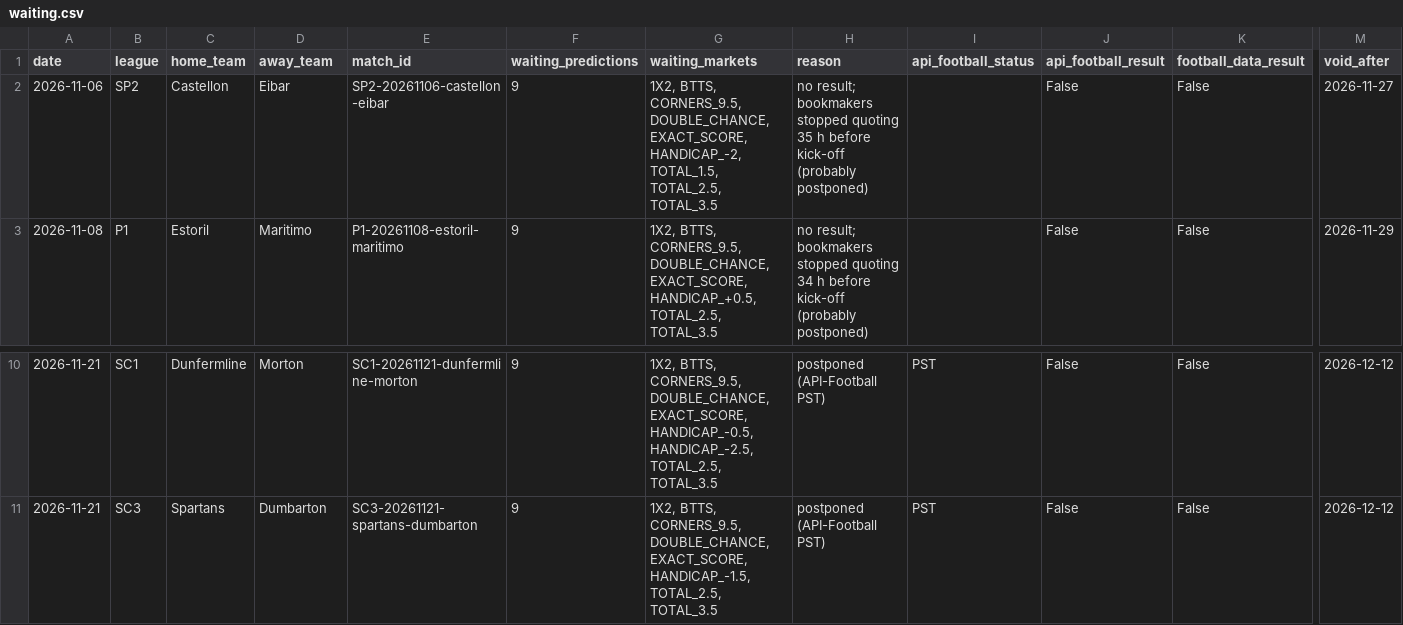
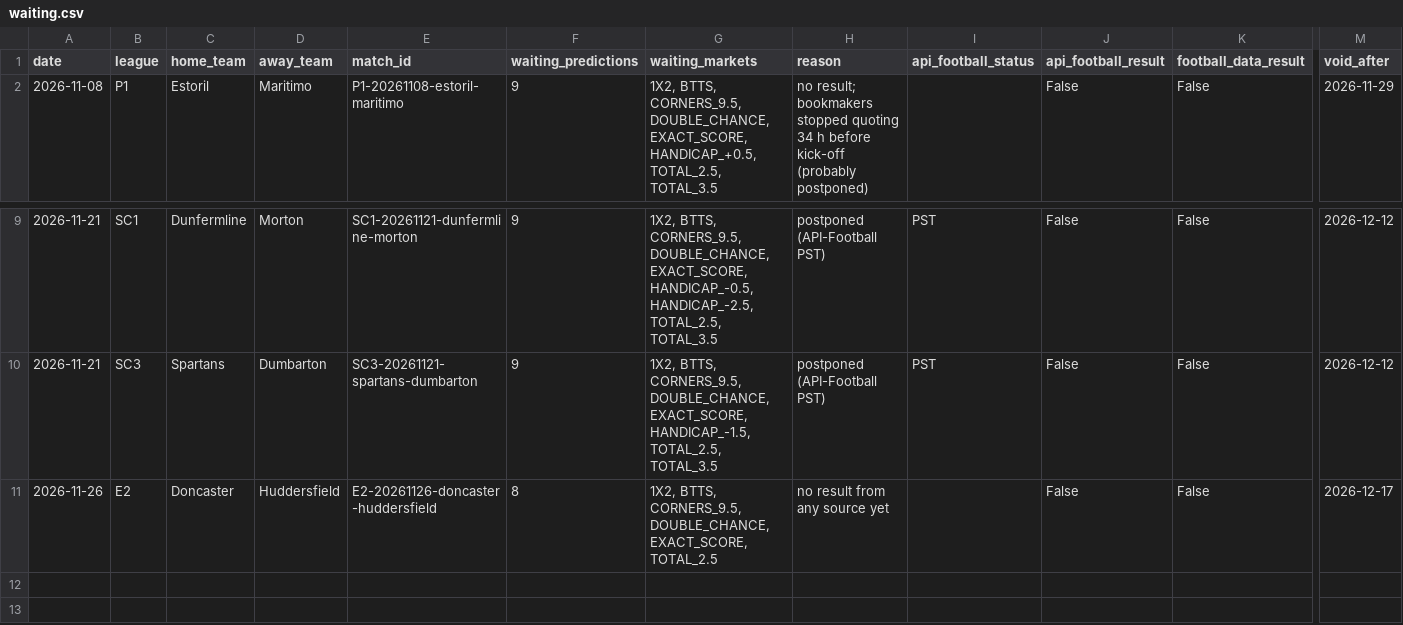
Before and after one commit to Andrew2014812/PredictionSystem, a CSV file: local_data/api/diagnostics/waiting.csv, drawn as a sheet; only a part is shown, gaps mark what is left out; removed rows and columns are numbered as before the commit, all else as after; rows hold the shown columns only; the diff names each change by its address in the sheet, - before the commit and + after, or states it on an @@ line.

```diff
--- a/local_data/api/diagnostics/waiting.csv
+++ b/local_data/api/diagnostics/waiting.csv
-row 2: 2026-11-06 | SP2 | Castellon | Eibar | SP2-20261106-castellon-eibar | 9 | 1X2, BTTS, CORNERS_9.5, DOUBLE_CHANCE, EXACT_SCORE, HANDICAP_-2, TOTAL_1.5, TOTAL_2.5, TOTAL_3.5 | no result; bookmakers stopped quoting 35 h before kick-off (probably postponed) |  | False | False | 2026-11-27
+row 11: 2026-11-26 | E2 | Doncaster | Huddersfield | E2-20261126-doncaster-huddersfield | 8 | 1X2, BTTS, CORNERS_9.5, DOUBLE_CHANCE, EXACT_SCORE, TOTAL_2.5 | no result from any source yet |  | False | False | 2026-12-17
```
Also changed, not shown: local_data/api/diagnostics/history.csv, 17 other files.
